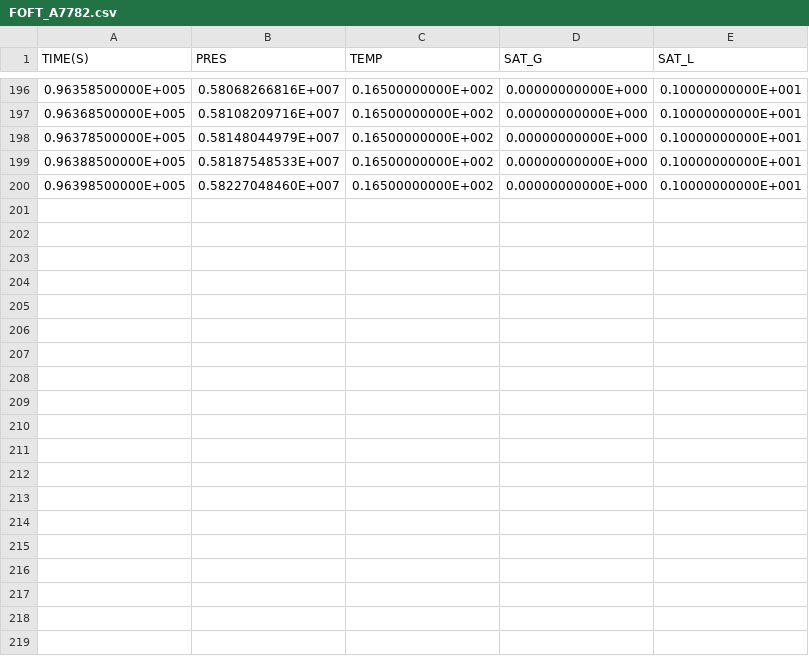
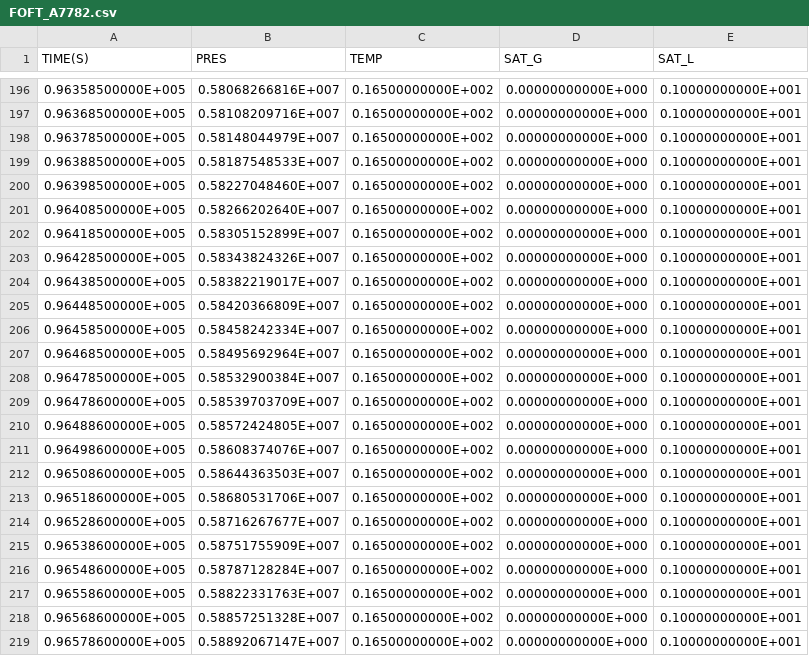
Before and after one commit to kiyoomogi/FS-C, a CSV file: coupled_model/3_THM/FOFT_A7782.csv, drawn as a sheet; only a part is shown, gaps mark what is left out; the diff covers the shown part only; the diff names each change by its address in the sheet, - before the commit and + after, or states it on an @@ line.

Commit message:
porosity model but no permeability model

```diff
--- a/coupled_model/3_THM/FOFT_A7782.csv
+++ b/coupled_model/3_THM/FOFT_A7782.csv
+row 201: 0.96408500000E+005 | 0.58266202640E+007 | 0.16500000000E+002 | 0.00000000000E+000 | 0.10000000000E+001
+row 202: 0.96418500000E+005 | 0.58305152899E+007 | 0.16500000000E+002 | 0.00000000000E+000 | 0.10000000000E+001
+row 203: 0.96428500000E+005 | 0.58343824326E+007 | 0.16500000000E+002 | 0.00000000000E+000 | 0.10000000000E+001
+row 204: 0.96438500000E+005 | 0.58382219017E+007 | 0.16500000000E+002 | 0.00000000000E+000 | 0.10000000000E+001
+row 205: 0.96448500000E+005 | 0.58420366809E+007 | 0.16500000000E+002 | 0.00000000000E+000 | 0.10000000000E+001
+row 206: 0.96458500000E+005 | 0.58458242334E+007 | 0.16500000000E+002 | 0.00000000000E+000 | 0.10000000000E+001
+row 207: 0.96468500000E+005 | 0.58495692964E+007 | 0.16500000000E+002 | 0.00000000000E+000 | 0.10000000000E+001
+row 208: 0.96478500000E+005 | 0.58532900384E+007 | 0.16500000000E+002 | 0.00000000000E+000 | 0.10000000000E+001
+row 209: 0.96478600000E+005 | 0.58539703709E+007 | 0.16500000000E+002 | 0.00000000000E+000 | 0.10000000000E+001
+row 210: 0.96488600000E+005 | 0.58572424805E+007 | 0.16500000000E+002 | 0.00000000000E+000 | 0.10000000000E+001
+row 211: 0.96498600000E+005 | 0.58608374076E+007 | 0.16500000000E+002 | 0.00000000000E+000 | 0.10000000000E+001
+row 212: 0.96508600000E+005 | 0.58644363503E+007 | 0.16500000000E+002 | 0.00000000000E+000 | 0.10000000000E+001
+row 213: 0.96518600000E+005 | 0.58680531706E+007 | 0.16500000000E+002 | 0.00000000000E+000 | 0.10000000000E+001
+row 214: 0.96528600000E+005 | 0.58716267677E+007 | 0.16500000000E+002 | 0.00000000000E+000 | 0.10000000000E+001
+row 215: 0.96538600000E+005 | 0.58751755909E+007 | 0.16500000000E+002 | 0.00000000000E+000 | 0.10000000000E+001
+row 216: 0.96548600000E+005 | 0.58787128284E+007 | 0.16500000000E+002 | 0.00000000000E+000 | 0.10000000000E+001
+row 217: 0.96558600000E+005 | 0.58822331763E+007 | 0.16500000000E+002 | 0.00000000000E+000 | 0.10000000000E+001
+row 218: 0.96568600000E+005 | 0.58857251328E+007 | 0.16500000000E+002 | 0.00000000000E+000 | 0.10000000000E+001
+row 219: 0.96578600000E+005 | 0.58892067147E+007 | 0.16500000000E+002 | 0.00000000000E+000 | 0.10000000000E+001
```
Also changed, not shown: 21 added rows elsewhere in this file, coupled_model/3_THM/FOFT_A7797.csv, coupled_model/3_THM/FOFT_A8M89.csv, 3 other files.
